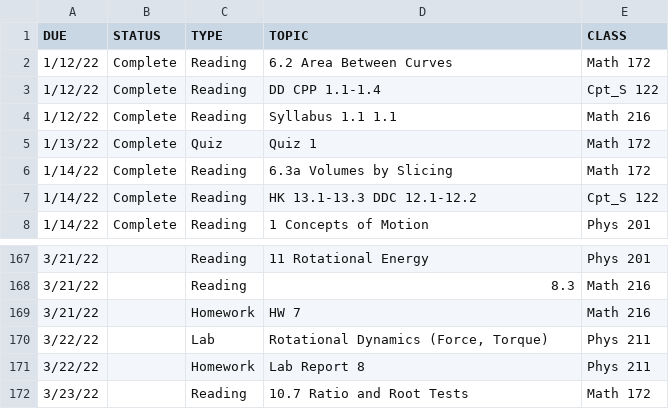
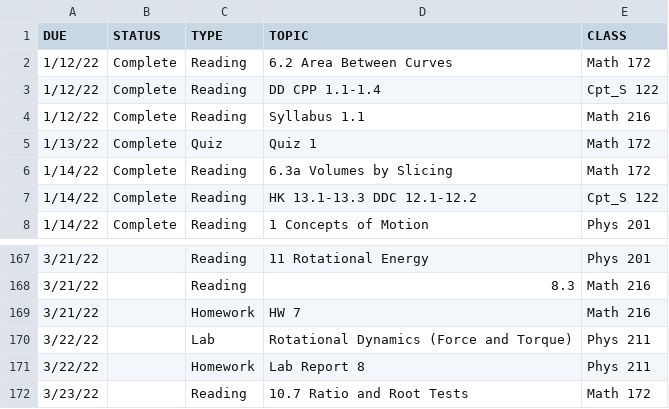
Before and after one commit to JW-934/CrimsonCodeHackathon2022, a CSV file: Assignments/Assignments Spring 2022.csv, drawn as a sheet; only a part is shown, gaps mark what is left out.

Commit message:
Cleaned up the input file

```diff
--- a/Assignments/Assignments Spring 2022.csv
+++ b/Assignments/Assignments Spring 2022.csv
@@ -3,3 +3,3 @@ DUE,STATUS,TYPE,TOPIC,CLASS
 1/12/22,Complete,Reading,DD CPP 1.1-1.4,Cpt_S 122
-1/12/22,Complete,Reading,Syllabus 1.1 1.1,Math 216
+1/12/22,Complete,Reading,Syllabus 1.1,Math 216
 1/13/22,Complete,Quiz,Quiz 1,Math 172
@@ -169,3 +169,3 @@ DUE,STATUS,TYPE,TOPIC,CLASS
 3/21/22,,Homework,HW 7,Math 216
-3/22/22,,Lab,"Rotational Dynamics (Force, Torque)",Phys 211
+3/22/22,,Lab,Rotational Dynamics (Force and Torque),Phys 211
 3/22/22,,Homework,Lab Report 8,Phys 211
```
